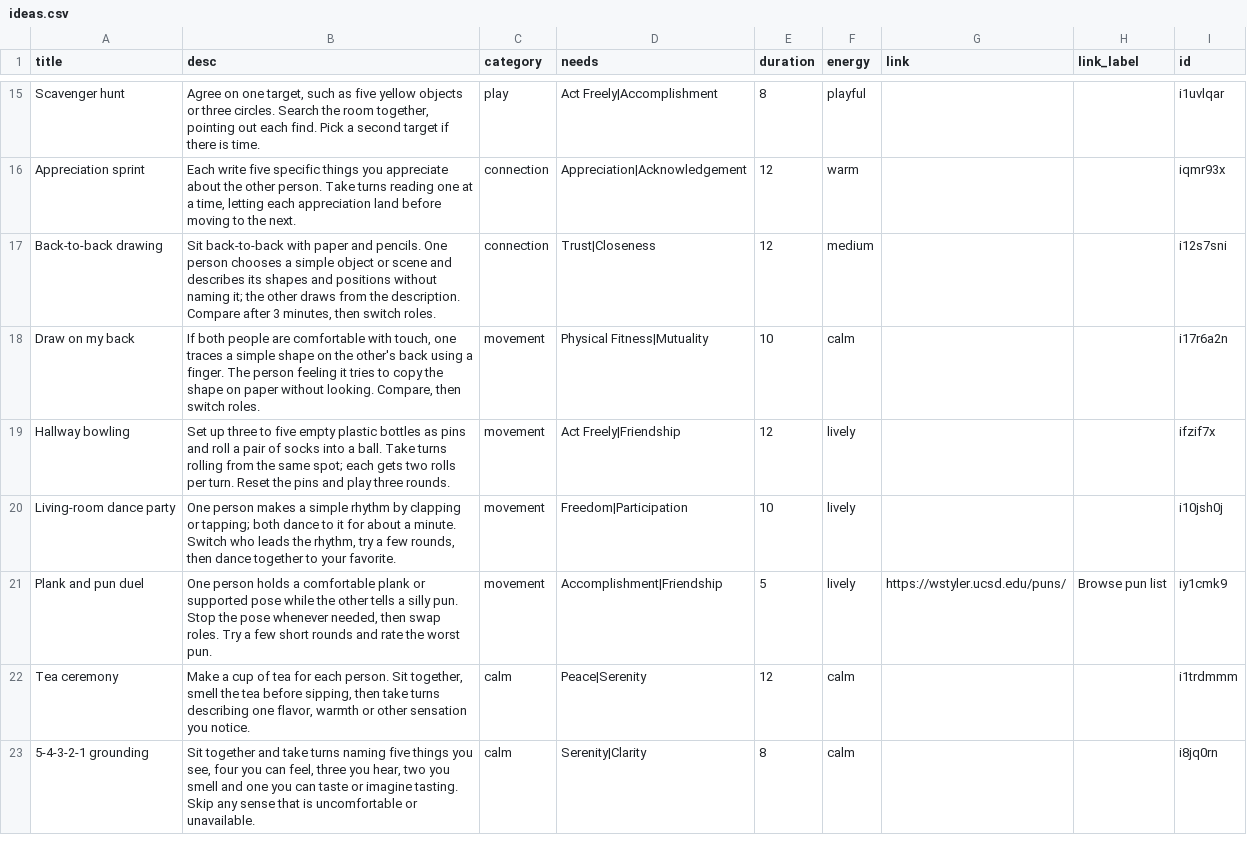
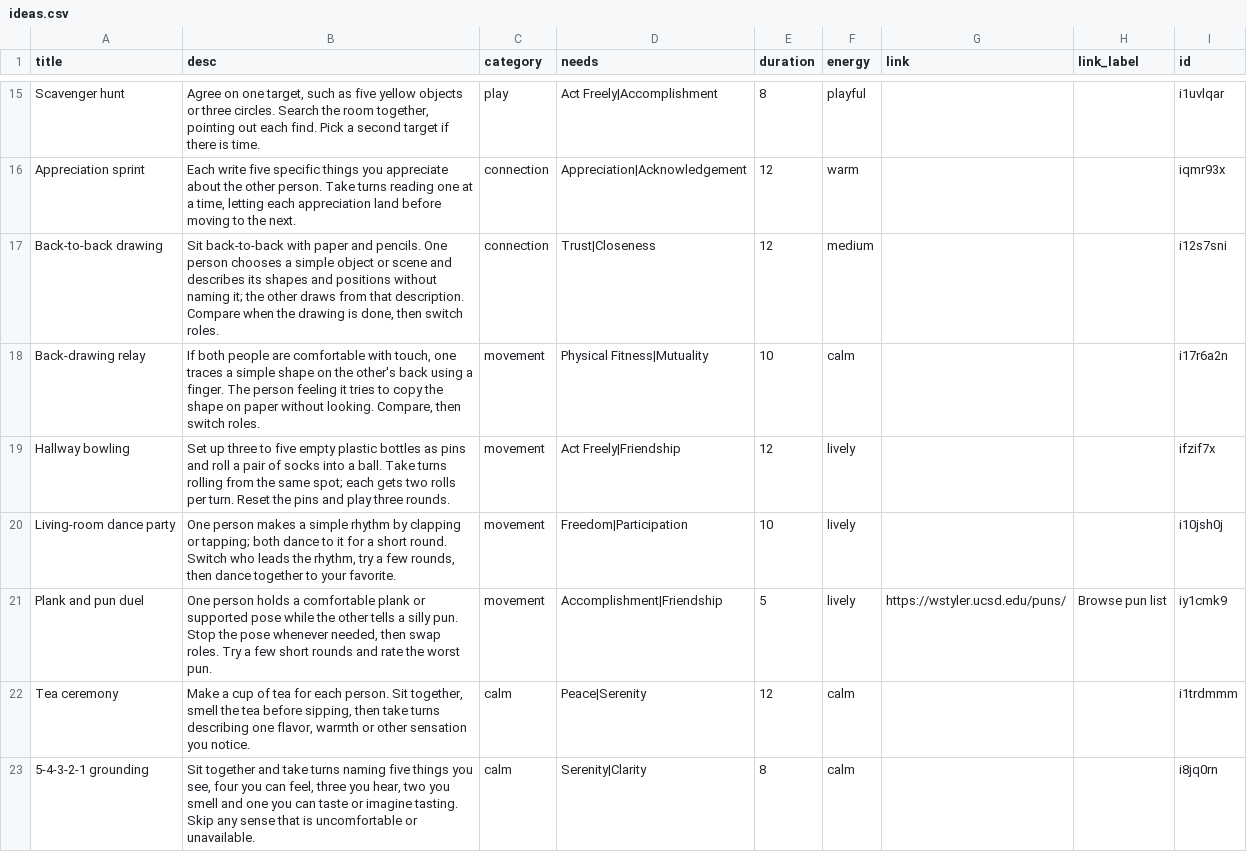
Before and after one commit to natanai/15funs, a CSV file: data/ideas.csv, drawn as a sheet; only a part is shown, gaps mark what is left out; the diff covers the shown part only.

Commit message:
Resolve last narrator-style titles and align doodle/rest activities with the single timer

```diff
--- a/data/ideas.csv
+++ b/data/ideas.csv
@@ -16,6 +16,6 @@ Scavenger hunt,"Agree on one target, such as five yellow objects or three circle
 Appreciation sprint,"Each write five specific things you appreciate about the other person. Take turns reading one at a time, letting each appreciation land before moving to the next.",connection,Appreciation|Acknowledgement,12,warm,,,iqmr93x
-Back-to-back drawing,"Sit back-to-back with paper and pencils. One person chooses a simple object or scene and describes its shapes and positions without naming it; the other draws from the description. Compare after 3 minutes, then switch roles.",connection,Trust|Closeness,12,medium,,,i12s7sni
-Draw on my back,"If both people are comfortable with touch, one traces a simple shape on the other's back using a finger. The person feeling it tries to copy the shape on paper without looking. Compare, then switch roles.",movement,Physical Fitness|Mutuality,10,calm,,,i17r6a2n
+Back-to-back drawing,"Sit back-to-back with paper and pencils. One person chooses a simple object or scene and describes its shapes and positions without naming it; the other draws from that description. Compare when the drawing is done, then switch roles.",connection,Trust|Closeness,12,medium,,,i12s7sni
+Back-drawing relay,"If both people are comfortable with touch, one traces a simple shape on the other's back using a finger. The person feeling it tries to copy the shape on paper without looking. Compare, then switch roles.",movement,Physical Fitness|Mutuality,10,calm,,,i17r6a2n
 Hallway bowling,Set up three to five empty plastic bottles as pins and roll a pair of socks into a ball. Take turns rolling from the same spot; each gets two rolls per turn. Reset the pins and play three rounds.,movement,Act Freely|Friendship,12,lively,,,ifzif7x
-Living-room dance party,"One person makes a simple rhythm by clapping or tapping; both dance to it for about a minute. Switch who leads the rhythm, try a few rounds, then dance together to your favorite.",movement,Freedom|Participation,10,lively,,,i10jsh0j
+Living-room dance party,"One person makes a simple rhythm by clapping or tapping; both dance to it for a short round. Switch who leads the rhythm, try a few rounds, then dance together to your favorite.",movement,Freedom|Participation,10,lively,,,i10jsh0j
 Plank and pun duel,"One person holds a comfortable plank or supported pose while the other tells a silly pun. Stop the pose whenever needed, then swap roles. Try a few short rounds and rate the worst pun.",movement,Accomplishment|Friendship,5,lively,https://wstyler.ucsd.edu/puns/,Browse pun list,iy1cmk9
```
Also changed, not shown: 8 edited cells elsewhere in this file.
